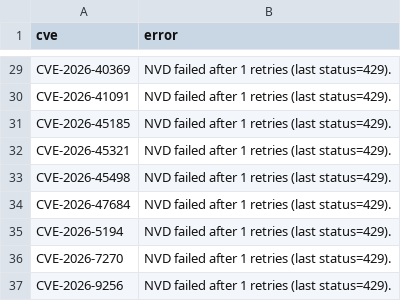
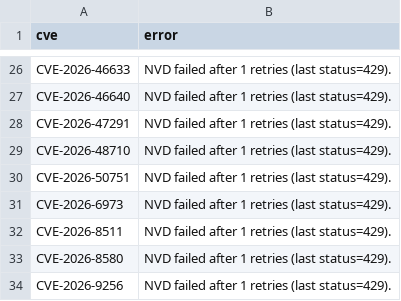
Before and after one commit to therohantilwani/Reddit_CVE_detection, a CSV file: data/nvd_fetch_failures.csv, drawn as a sheet; only a part is shown, gaps mark what is left out; addresses are those after the commit; the diff covers the shown part only; the diff names each change by its address in the sheet, - before the commit and + after, or states it on an @@ line.

```diff
--- a/data/nvd_fetch_failures.csv
+++ b/data/nvd_fetch_failures.csv
-A26 (cve): CVE-2026-40369
+A26 (cve): CVE-2026-46633
-A27 (cve): CVE-2026-41091
+A27 (cve): CVE-2026-46640
-A28 (cve): CVE-2026-45185
+A28 (cve): CVE-2026-47291
-A29 (cve): CVE-2026-45321
+A29 (cve): CVE-2026-48710
-A30 (cve): CVE-2026-45498
+A30 (cve): CVE-2026-50751
-A31 (cve): CVE-2026-47684
+A31 (cve): CVE-2026-6973
-A32 (cve): CVE-2026-5194
+A32 (cve): CVE-2026-8511
-A33 (cve): CVE-2026-7270
+A33 (cve): CVE-2026-8580
```
Also changed, not shown: 3 removed rows and 24 edited cells elsewhere in this file, data/cve_lead_time.csv, data/cve_summary.csv, 3 other files.
